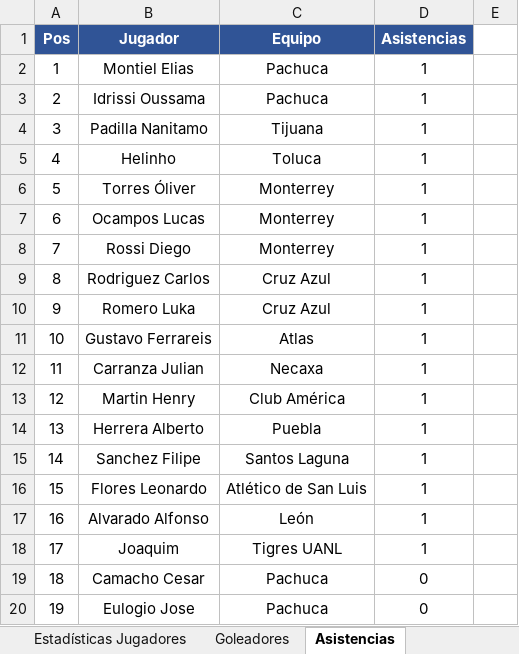
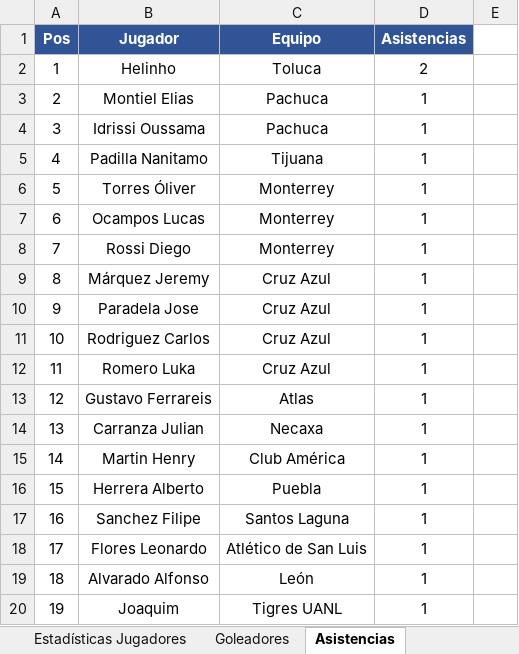
Before and after one commit to alexor19/telegram-picks-bot, an Excel workbook: Liga MX Apertura 2026 (México).xlsx, sheet Asistencias, drawn as a sheet; only a part is shown; values as stored, in another font and other column widths than the file's, no borders; the diff covers the shown part only; the diff names each change by its address in the sheet, - before the commit and + after, or states it on an @@ line.

```diff
--- a/Liga MX Apertura 2026 (México).xlsx (sheet Asistencias)
+++ b/Liga MX Apertura 2026 (México).xlsx (sheet Asistencias)
-B2 (Jugador): Montiel Elias
+B2 (Jugador): Helinho
-C2 (Equipo): Pachuca
+C2 (Equipo): Toluca
-D2 (Asistencias): 1
+D2 (Asistencias): 2
-B3 (Jugador): Idrissi Oussama
+B3 (Jugador): Montiel Elias
-B4 (Jugador): Padilla Nanitamo
+B4 (Jugador): Idrissi Oussama
-C4 (Equipo): Tijuana
+C4 (Equipo): Pachuca
-B5 (Jugador): Helinho
+B5 (Jugador): Padilla Nanitamo
-C5 (Equipo): Toluca
+C5 (Equipo): Tijuana
-B9 (Jugador): Rodriguez Carlos
+B9 (Jugador): Márquez Jeremy
-B10 (Jugador): Romero Luka
+B10 (Jugador): Paradela Jose
-B11 (Jugador): Gustavo Ferrareis
+B11 (Jugador): Rodriguez Carlos
-C11 (Equipo): Atlas
+C11 (Equipo): Cruz Azul
-B12 (Jugador): Carranza Julian
+B12 (Jugador): Romero Luka
-C12 (Equipo): Necaxa
+C12 (Equipo): Cruz Azul
-B13 (Jugador): Martin Henry
+B13 (Jugador): Gustavo Ferrareis
-C13 (Equipo): Club América
+C13 (Equipo): Atlas
-B14 (Jugador): Herrera Alberto
+B14 (Jugador): Carranza Julian
-C14 (Equipo): Puebla
+C14 (Equipo): Necaxa
-B15 (Jugador): Sanchez Filipe
+B15 (Jugador): Martin Henry
-C15 (Equipo): Santos Laguna
+C15 (Equipo): Club América
-B16 (Jugador): Flores Leonardo
+B16 (Jugador): Herrera Alberto
-C16 (Equipo): Atlético de San Luis
+C16 (Equipo): Puebla
-B17 (Jugador): Alvarado Alfonso
+B17 (Jugador): Sanchez Filipe
-C17 (Equipo): León
+C17 (Equipo): Santos Laguna
-B18 (Jugador): Joaquim
+B18 (Jugador): Flores Leonardo
-C18 (Equipo): Tigres UANL
+C18 (Equipo): Atlético de San Luis
-B19 (Jugador): Camacho Cesar
+B19 (Jugador): Alvarado Alfonso
-C19 (Equipo): Pachuca
+C19 (Equipo): León
-D19:D20 (Asistencias): 0
+D19:D20 (Asistencias): 1
-B20 (Jugador): Eulogio Jose
+B20 (Jugador): Joaquim
-C20 (Equipo): Pachuca
+C20 (Equipo): Tigres UANL
```
Also changed, not shown: 566 edited cells elsewhere in this sheet, sheet Remates al Arco, sheet Goleadores, sheet Estadísticas Jugadores, sheet Tabla Posiciones, sheet Partidos, sheet Dashboard, hidden cells.
